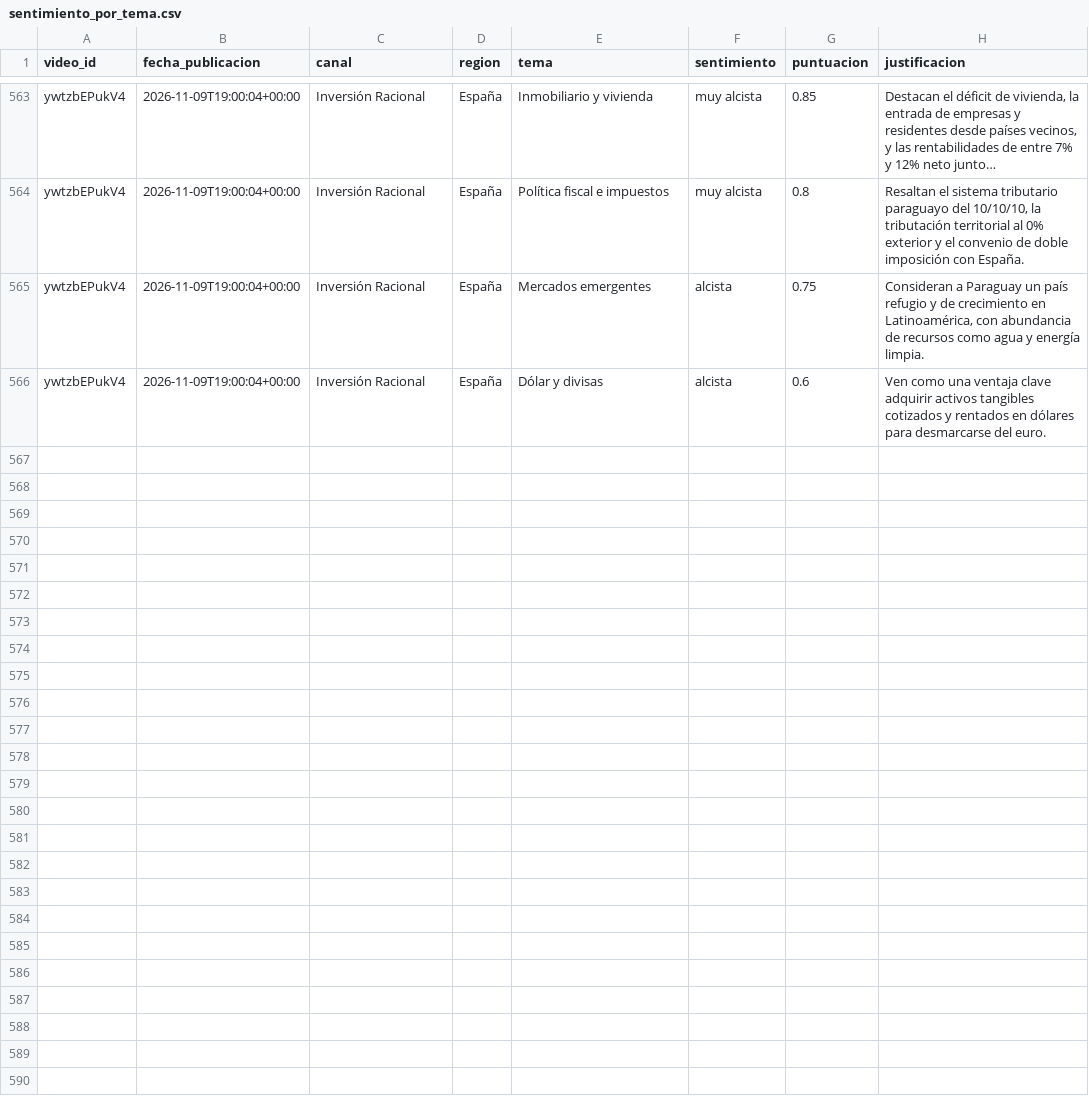
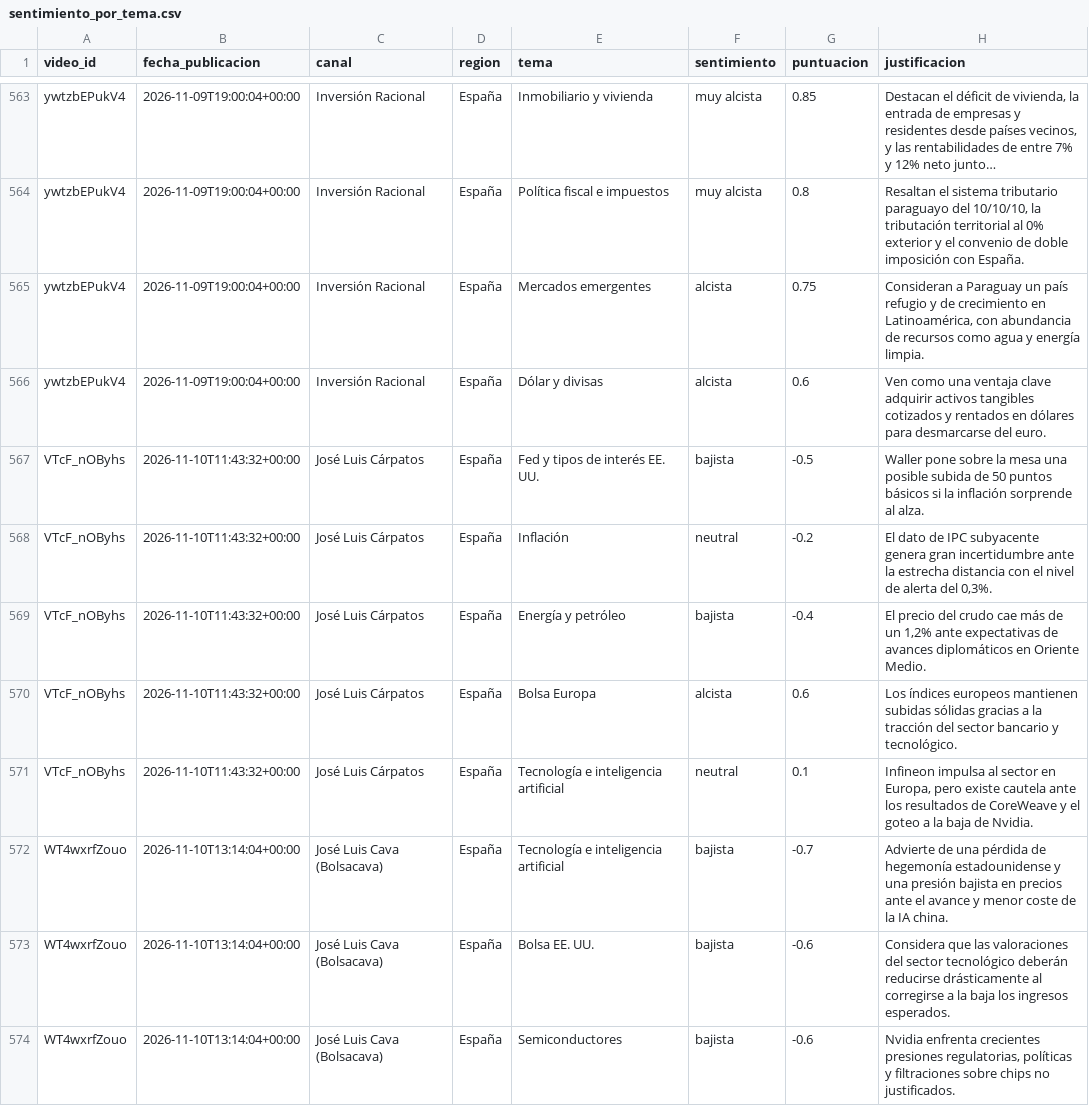
Before and after one commit to jmtroyano/resumenes-youtube, a CSV file: data/sentimiento_por_tema.csv, drawn as a sheet; only a part is shown, gaps mark what is left out; long unchanged cells end in …; the diff covers the shown part only.

```diff
--- a/data/sentimiento_por_tema.csv
+++ b/data/sentimiento_por_tema.csv
@@ -566 +566,9 @@ ywtzbEPukV4,2026-11-09T19:00:04+00:00,Inversión Racional,España,Mercados emerg
 ywtzbEPukV4,2026-11-09T19:00:04+00:00,Inversión Racional,España,Dólar y divisas,alcista,0.6,Ven como una ventaja clave adquirir activos tangibles cotizados y rentados en dólares para desmarcarse del euro.
+VTcF_nOByhs,2026-11-10T11:43:32+00:00,José Luis Cárpatos,España,Fed y tipos de interés EE. UU.,bajista,-0.5,Waller pone sobre la mesa una posible subida de 50 puntos básicos si la inflación sorprende al alza.
+VTcF_nOByhs,2026-11-10T11:43:32+00:00,José Luis Cárpatos,España,Inflación,neutral,-0.2,"El dato de IPC subyacente genera gran incertidumbre ante la estrecha distancia con el nivel de alerta del 0,3%."
+VTcF_nOByhs,2026-11-10T11:43:32+00:00,José Luis Cárpatos,España,Energía y petróleo,bajista,-0.4,"El precio del crudo cae más de un 1,2% ante expectativas de avances diplomáticos en Oriente Medio."
+VTcF_nOByhs,2026-11-10T11:43:32+00:00,José Luis Cárpatos,España,Bolsa Europa,alcista,0.6,Los índices europeos mantienen subidas sólidas gracias a la tracción del sector bancario y tecnológico.
+VTcF_nOByhs,2026-11-10T11:43:32+00:00,José Luis Cárpatos,España,Tecnología e inteligencia artificial,neutral,0.1,"Infineon impulsa al sector en Europa, pero existe cautela ante los resultados de CoreWeave y el goteo a la baja de Nvidia."
+WT4wxrfZouo,2026-11-10T13:14:04+00:00,José Luis Cava (Bolsacava),España,Tecnología e inteligencia artificial,bajista,-0.7,Advierte de una pérdida de hegemonía estadounidense y una presión bajista en precios ante el avance y menor coste de la IA china.
+WT4wxrfZouo,2026-11-10T13:14:04+00:00,José Luis Cava (Bolsacava),España,Bolsa EE. UU.,bajista,-0.6,Considera que las valoraciones del sector tecnológico deberán reducirse drásticamente al corregirse a la baja los ingresos esperados.
+WT4wxrfZouo,2026-11-10T13:14:04+00:00,José Luis Cava (Bolsacava),España,Semiconductores,bajista,-0.6,"Nvidia enfrenta crecientes presiones regulatorias, políticas y filtraciones sobre chips no justificados."
```
Also changed, not shown: 7 added rows elsewhere in this file, 5 other files.
